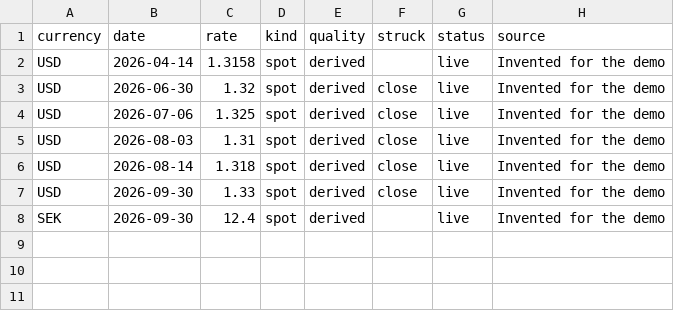
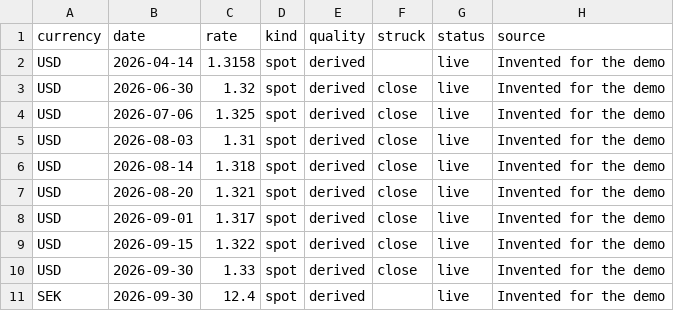
Before and after one commit to rgjhkybwwf-glitch/portfusion, a CSV file: src/portfusion/demo/store/fx-history.csv, drawn as a sheet; the diff names each change by its address in the sheet, - before the commit and + after, or states it on an @@ line.

```diff
--- a/src/portfusion/demo/store/fx-history.csv
+++ b/src/portfusion/demo/store/fx-history.csv
+row 7: USD | 2026-08-20 | 1.321 | spot | derived | close | live | Invented for the demo
+row 8: USD | 2026-09-01 | 1.317 | spot | derived | close | live | Invented for the demo
+row 9: USD | 2026-09-15 | 1.322 | spot | derived | close | live | Invented for the demo
```
Also changed, not shown: src/portfusion/demo/store/income.csv, 23 other files.
